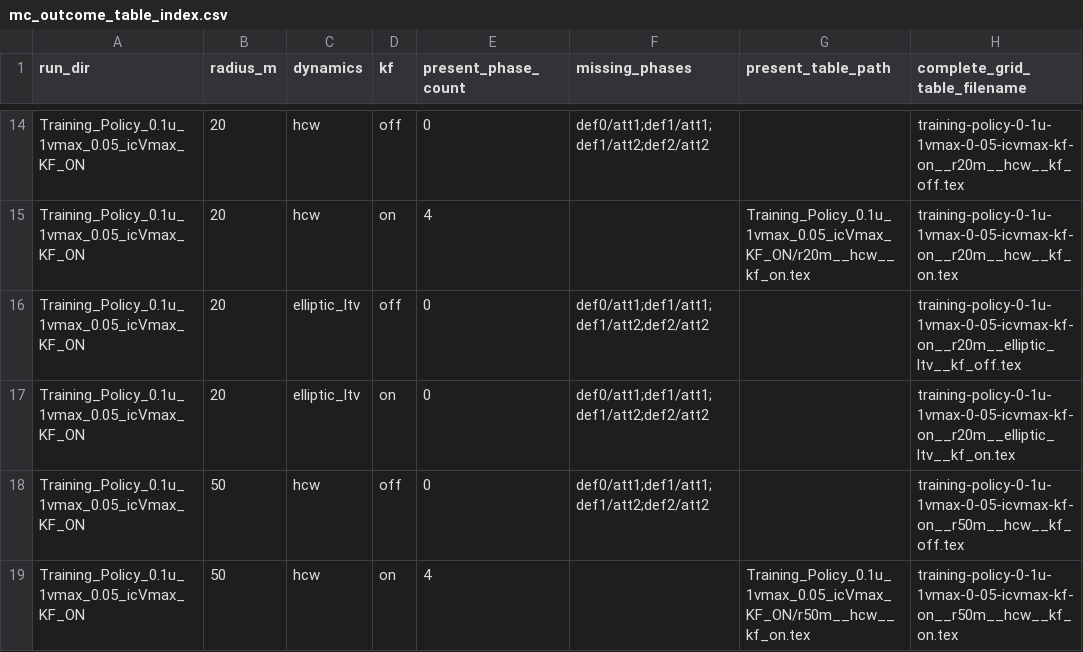
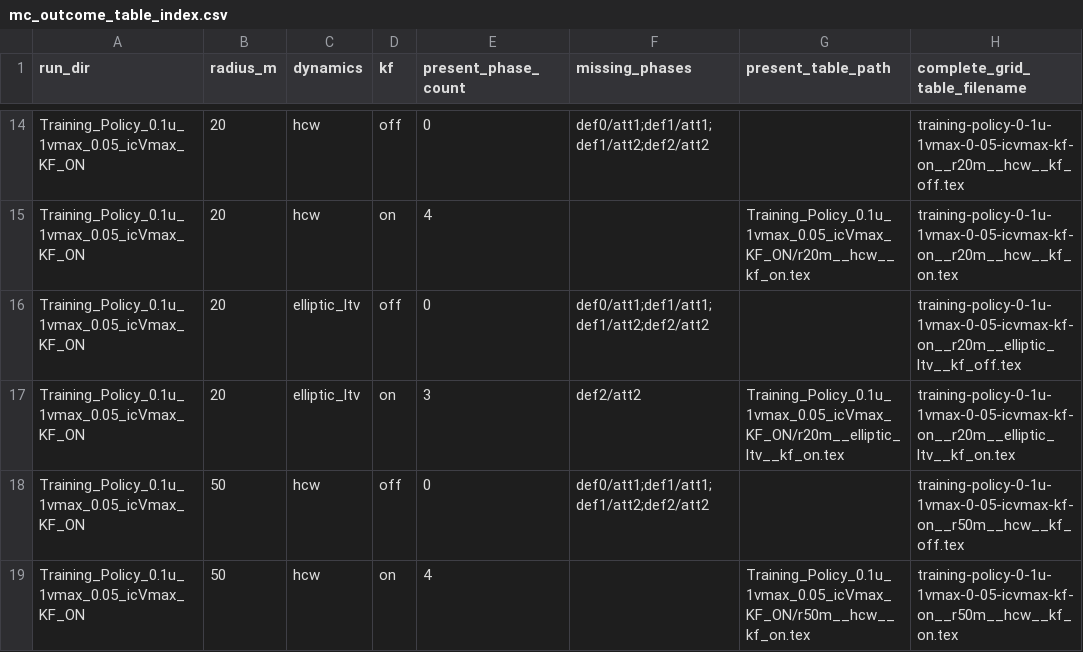
Before and after one commit to gussantaella1/PARL-PO, a CSV file: LaTeX_Tables/mc_outcome_table_index.csv, drawn as a sheet; only a part is shown, gaps mark what is left out.

```diff
--- a/LaTeX_Tables/mc_outcome_table_index.csv
+++ b/LaTeX_Tables/mc_outcome_table_index.csv
@@ -16,3 +16,3 @@ Training_Policy_0.1u_1vmax_0.05_icVmax_KF_ON,20,hcw,on,4,,Training_Policy_0.1u_1
 Training_Policy_0.1u_1vmax_0.05_icVmax_KF_ON,20,elliptic_ltv,off,0,def0/att1;def1/att1;def1/att2;def2/att2,,training-policy-0-1u-1vmax-0-05-icvmax-kf-on__r20m__elliptic_ltv__kf_off.tex
-Training_Policy_0.1u_1vmax_0.05_icVmax_KF_ON,20,elliptic_ltv,on,0,def0/att1;def1/att1;def1/att2;def2/att2,,training-policy-0-1u-1vmax-0-05-icvmax-kf-on__r20m__elliptic_ltv__kf_on.tex
+Training_Policy_0.1u_1vmax_0.05_icVmax_KF_ON,20,elliptic_ltv,on,3,def2/att2,Training_Policy_0.1u_1vmax_0.05_icVmax_KF_ON/r20m__elliptic_ltv__kf_on.tex,training-policy-0-1u-1vmax-0-05-icvmax-kf-on__r20m__elliptic_ltv__kf_on.tex
 Training_Policy_0.1u_1vmax_0.05_icVmax_KF_ON,50,hcw,off,0,def0/att1;def1/att1;def1/att2;def2/att2,,training-policy-0-1u-1vmax-0-05-icvmax-kf-on__r50m__hcw__kf_off.tex
```
Also changed, not shown: 13 other files.
